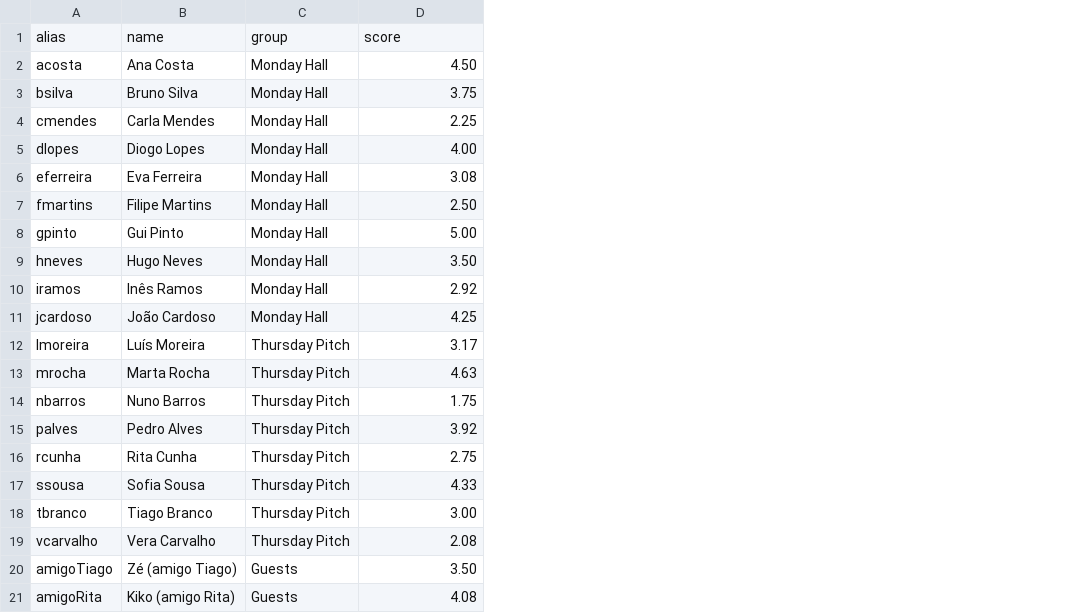
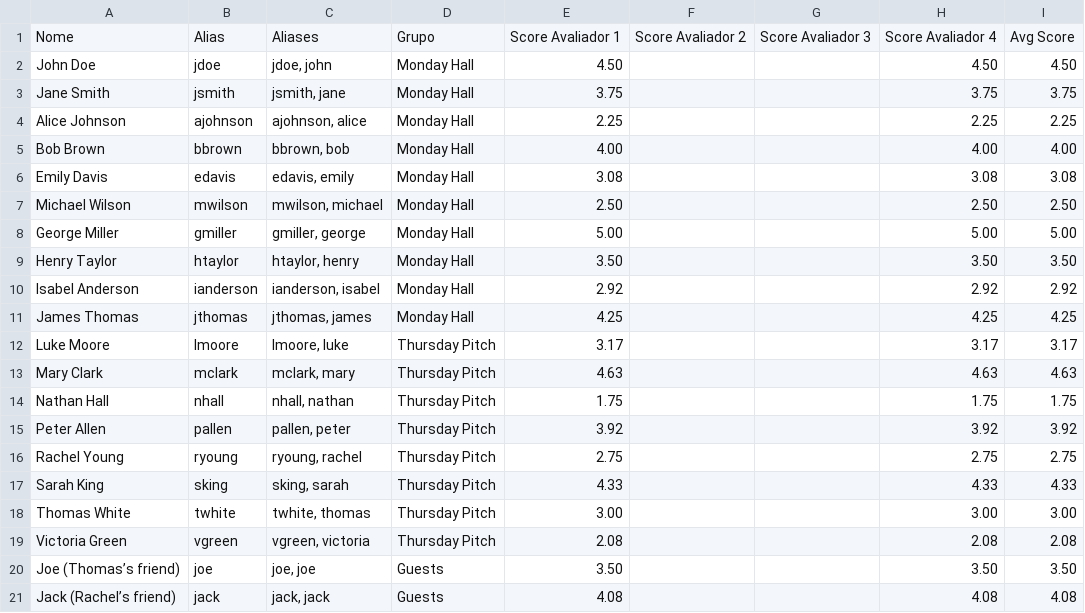
Before and after one commit to pandre2017/futsal-team-balancer-bot, a CSV file: players.example.csv, drawn as a sheet; removed rows and columns are numbered as before the commit, all else as after; the diff names each change by its address in the sheet, - before the commit and + after, or states it on an @@ line.

Commit message:
Added support for a newer version of player data file, with more info

```diff
--- a/players.example.csv
+++ b/players.example.csv
-column A, rows 2-21: acosta | bsilva | cmendes | dlopes | eferreira | fmartins | gpinto | hneves | iramos | jcardoso | lmoreira | mrocha | nbarros | palves | rcunha | ssousa | tbranco | vcarvalho | amigoTiago | amigoRita
-column B, rows 2-21: Ana Costa | Bruno Silva | Carla Mendes | Diogo Lopes | Eva Ferreira | Filipe Martins | Gui Pinto | Hugo Neves | Inês Ramos | João Cardoso | Luís Moreira | Marta Rocha | Nuno Barros | Pedro Alves | Rita Cunha | Sofia Sousa | Tiago Branco | Vera Carvalho | Zé (amigo Tiago) | Kiko (amigo Rita)
+column A, rows 2-21: John Doe | Jane Smith | Alice Johnson | Bob Brown | Emily Davis | Michael Wilson | George Miller | Henry Taylor | Isabel Anderson | James Thomas | Luke Moore | Mary Clark | Nathan Hall | Peter Allen | Rachel Young | Sarah King | Thomas White | Victoria Green | Joe (Thomas’s friend) | Jack (Rachel’s friend)
+column B, rows 2-21: jdoe | jsmith | ajohnson | bbrown | edavis | mwilson | gmiller | htaylor | ianderson | jthomas | lmoore | mclark | nhall | pallen | ryoung | sking | twhite | vgreen | joe | jack
+column C, rows 2-21: jdoe, john | jsmith, jane | ajohnson, alice | bbrown, bob | edavis, emily | mwilson, michael | gmiller, george | htaylor, henry | ianderson, isabel | jthomas, james | lmoore, luke | mclark, mary | nhall, nathan | pallen, peter | ryoung, rachel | sking, sarah | twhite, thomas | vgreen, victoria | joe, joe | jack, jack
+column F, empty
+column G, empty
+column H, rows 2-21: 4.50 | 3.75 | 2.25 | 4.00 | 3.08 | 2.50 | 5.00 | 3.50 | 2.92 | 4.25 | 3.17 | 4.63 | 1.75 | 3.92 | 2.75 | 4.33 | 3.00 | 2.08 | 3.50 | 4.08
+column I, rows 2-21: 4.50 | 3.75 | 2.25 | 4.00 | 3.08 | 2.50 | 5.00 | 3.50 | 2.92 | 4.25 | 3.17 | 4.63 | 1.75 | 3.92 | 2.75 | 4.33 | 3.00 | 2.08 | 3.50 | 4.08
-row 1: alias | name | group | score
+row 1: Nome | Alias | Aliases | Grupo | Score Avaliador 1 | Score Avaliador 2 | Score Avaliador 3 | Score Avaliador 4 | Avg Score
```
Also changed, not shown: 5 other files.
